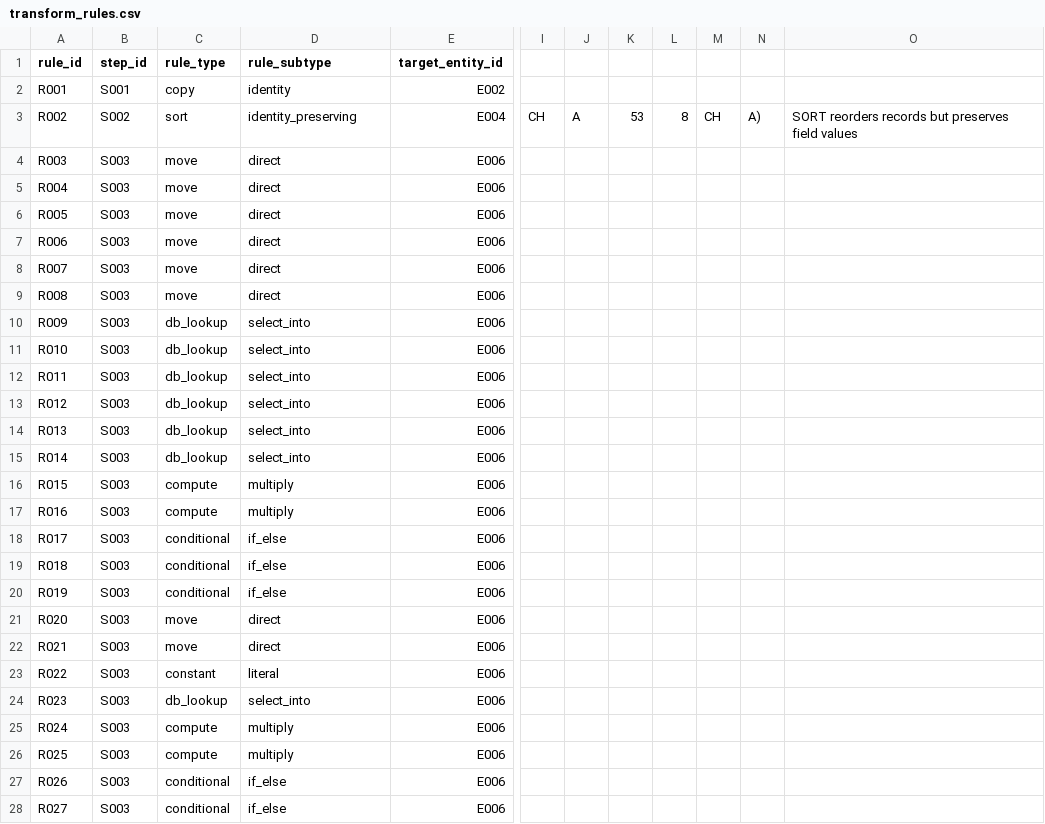
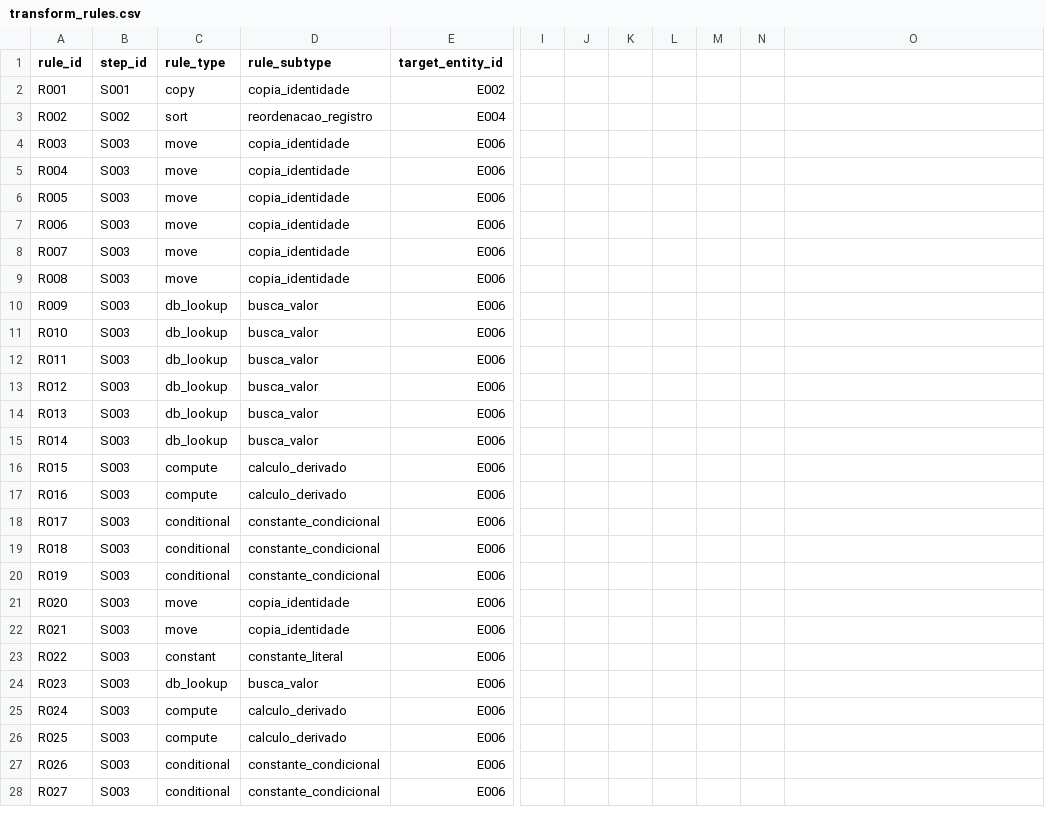
Before and after one commit to ViniciusMoraesSilva/lineage, a CSV file: mainframe-lineage-viewer/public/mainframe-sample/transform_rules.csv, drawn as a sheet; only a part is shown, gaps mark what is left out; the diff covers the shown part only; the diff names each change by its address in the sheet, - before the commit and + after, or states it on an @@ line.

```diff
--- a/mainframe-lineage-viewer/public/mainframe-sample/transform_rules.csv
+++ b/mainframe-lineage-viewer/public/mainframe-sample/transform_rules.csv
-D2 (rule_subtype): identity
+D2 (rule_subtype): copia_identidade
-D3 (rule_subtype): identity_preserving
+D3 (rule_subtype): reordenacao_registro
-I3: CH
+I3: (empty)
-J3: A
+J3: (empty)
-K3: 53
+K3: (empty)
-L3: 8
+L3: (empty)
-M3: CH
+M3: (empty)
-N3: A)
+N3: (empty)
-O3: SORT reorders records but preserves field values
+O3: (empty)
-D4:D9 (rule_subtype): direct
+D4:D9 (rule_subtype): copia_identidade
-D10:D15 (rule_subtype): select_into
+D10:D15 (rule_subtype): busca_valor
-D16:D17 (rule_subtype): multiply
+D16:D17 (rule_subtype): calculo_derivado
-D18:D20 (rule_subtype): if_else
+D18:D20 (rule_subtype): constante_condicional
-D21:D22 (rule_subtype): direct
+D21:D22 (rule_subtype): copia_identidade
-D23 (rule_subtype): literal
+D23 (rule_subtype): constante_literal
-D24 (rule_subtype): select_into
+D24 (rule_subtype): busca_valor
-D25:D26 (rule_subtype): multiply
+D25:D26 (rule_subtype): calculo_derivado
-D27:D28 (rule_subtype): if_else
+D27:D28 (rule_subtype): constante_condicional
```
Also changed, not shown: 1 added row and 2 edited cells elsewhere in this file, generated/mainframe-extractor/JCLDB001/importar/column_mappings.csv, generated/mainframe-extractor/JCLDB001/importar/entity_columns.csv, 14 other files.
